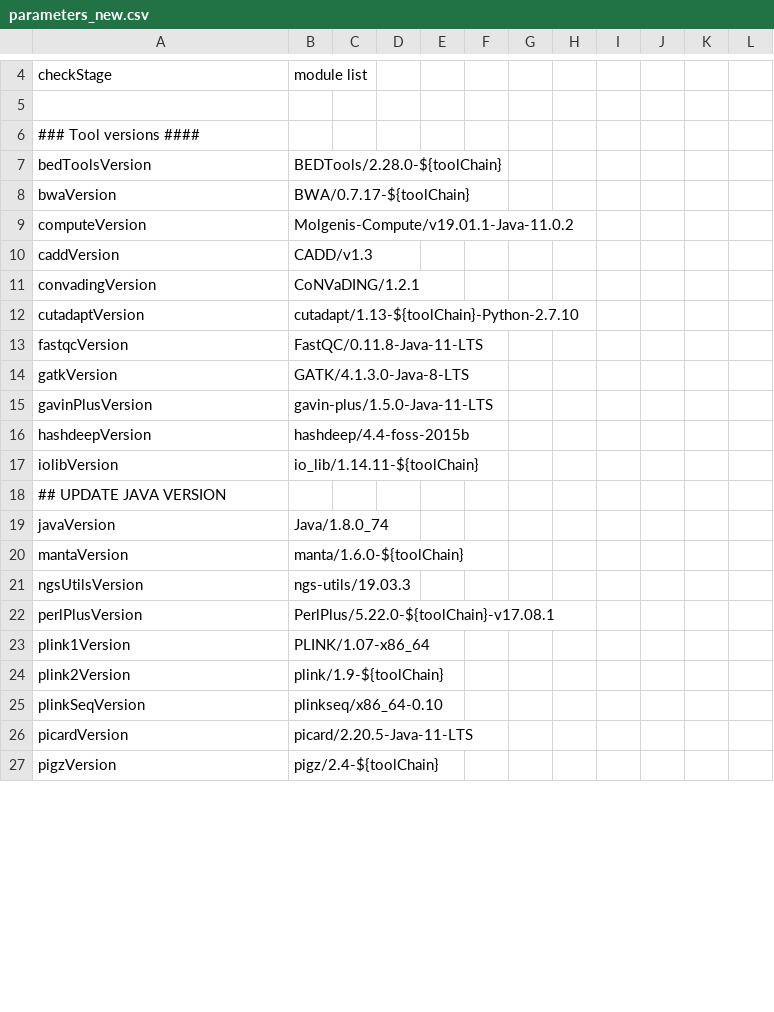
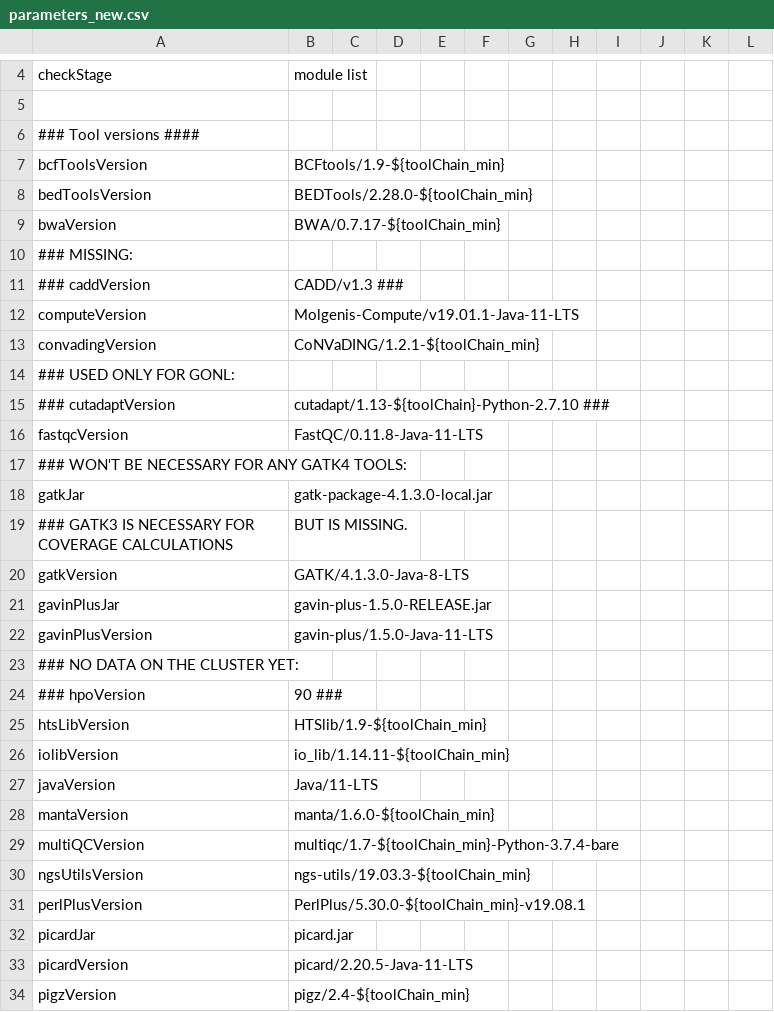
Before and after one commit to molgenis/NGS_DNA, a CSV file: parameters_new.csv, drawn as a sheet; only a part is shown, gaps mark what is left out; the diff covers the shown part only.

Commit message:
First pass of updating tool versions.
Also removed several deprecated tools and noted where some required tools are missing.:

```diff
--- a/parameters_new.csv
+++ b/parameters_new.csv
@@ -6,22 +6,29 @@ checkStage,module list
 ### Tool versions ####
-bedToolsVersion,BEDTools/2.28.0-${toolChain}
-bwaVersion,BWA/0.7.17-${toolChain}
-computeVersion,Molgenis-Compute/v19.01.1-Java-11.0.2
-caddVersion,CADD/v1.3
-convadingVersion,CoNVaDING/1.2.1
-cutadaptVersion,cutadapt/1.13-${toolChain}-Python-2.7.10
+bcfToolsVersion,BCFtools/1.9-${toolChain_min}
+bedToolsVersion,BEDTools/2.28.0-${toolChain_min}
+bwaVersion,BWA/0.7.17-${toolChain_min}
+### MISSING:
+### caddVersion,CADD/v1.3 ###
+computeVersion,Molgenis-Compute/v19.01.1-Java-11-LTS
+convadingVersion,CoNVaDING/1.2.1-${toolChain_min}
+### USED ONLY FOR GONL:
+### cutadaptVersion,cutadapt/1.13-${toolChain}-Python-2.7.10 ###
 fastqcVersion,FastQC/0.11.8-Java-11-LTS
+### WON'T BE NECESSARY FOR ANY GATK4 TOOLS:
+gatkJar,gatk-package-4.1.3.0-local.jar
+### GATK3 IS NECESSARY FOR COVERAGE CALCULATIONS, BUT IS MISSING.
 gatkVersion,GATK/4.1.3.0-Java-8-LTS
+gavinPlusJar,gavin-plus-1.5.0-RELEASE.jar
 gavinPlusVersion,gavin-plus/1.5.0-Java-11-LTS
-hashdeepVersion,hashdeep/4.4-foss-2015b
-iolibVersion,io_lib/1.14.11-${toolChain}
-## UPDATE JAVA VERSION
-javaVersion,Java/1.8.0_74
-mantaVersion,manta/1.6.0-${toolChain}
-ngsUtilsVersion,ngs-utils/19.03.3
-perlPlusVersion,PerlPlus/5.22.0-${toolChain}-v17.08.1
-plink1Version,PLINK/1.07-x86_64
-plink2Version,plink/1.9-${toolChain}
-plinkSeqVersion,plinkseq/x86_64-0.10
+### NO DATA ON THE CLUSTER YET:
+### hpoVersion,90 ###
+htsLibVersion,HTSlib/1.9-${toolChain_min}
+iolibVersion,io_lib/1.14.11-${toolChain_min}
+javaVersion,Java/11-LTS
+mantaVersion,manta/1.6.0-${toolChain_min}
+multiQCVersion,multiqc/1.7-${toolChain_min}-Python-3.7.4-bare
+ngsUtilsVersion,ngs-utils/19.03.3-${toolChain_min}
+perlPlusVersion,PerlPlus/5.30.0-${toolChain_min}-v19.08.1
+picardJar,picard.jar
 picardVersion,picard/2.20.5-Java-11-LTS
-pigzVersion,pigz/2.4-${toolChain}
+pigzVersion,pigz/2.4-${toolChain_min}
```
Also changed, not shown: 2 added rows, 14 removed rows and 9 edited cells elsewhere in this file.
